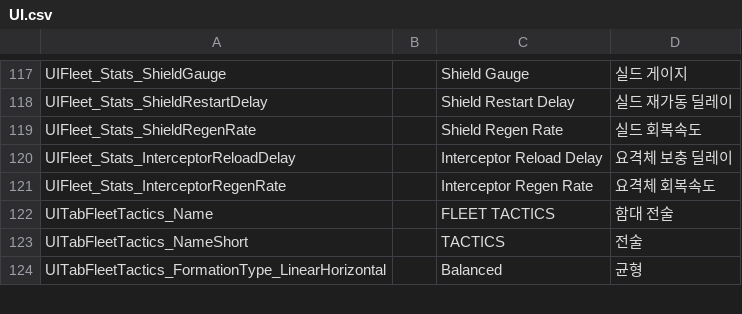
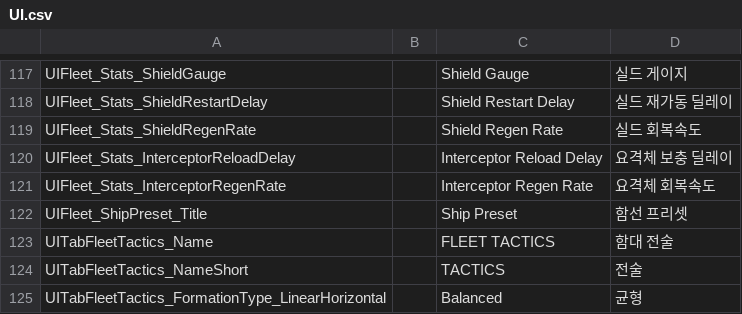
Before and after one commit to gsyan/thefirst_client_unity, a CSV file: Assets/Resources/Localization/csv/UI.csv, drawn as a sheet; only a part is shown, gaps mark what is left out.

```diff
--- a/Assets/Resources/Localization/csv/UI.csv
+++ b/Assets/Resources/Localization/csv/UI.csv
@@ -121,2 +121,3 @@ UIFleet_Stats_InterceptorReloadDelay,,Interceptor Reload Delay,요격체 보충
 UIFleet_Stats_InterceptorRegenRate,,Interceptor Regen Rate,요격체 회복속도
+UIFleet_ShipPreset_Title,,Ship Preset,함선 프리셋
 UITabFleetTactics_Name,,FLEET TACTICS,함대 전술
```
Also changed, not shown: 15 other files.
